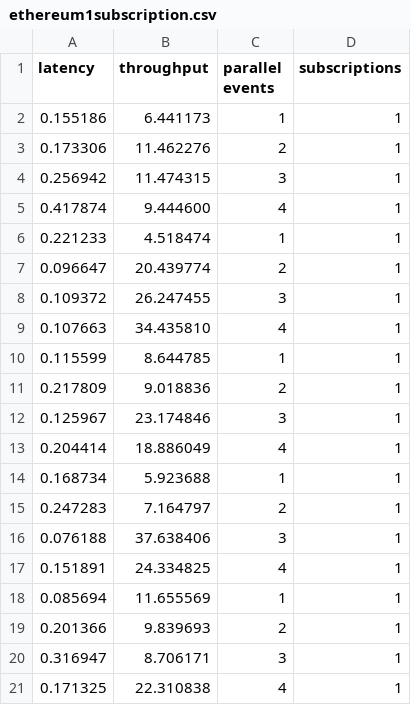
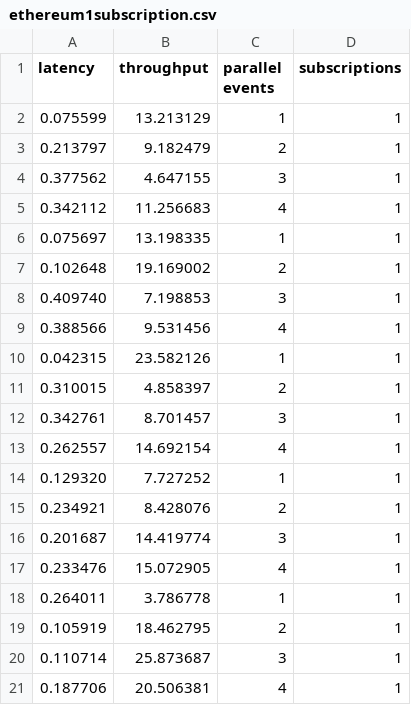
Before and after one commit to PaulsBecks/OracleFactory, a CSV file: caseStudies/inboundOraclePerformanceTests/ethereum1subscription.csv, drawn as a sheet.

```diff
--- a/caseStudies/inboundOraclePerformanceTests/ethereum1subscription.csv
+++ b/caseStudies/inboundOraclePerformanceTests/ethereum1subscription.csv
@@ -1,21 +1,21 @@
 latency,throughput,parallel events,subscriptions
-0.155186,6.441173,1,1
-0.173306,11.462276,2,1
-0.256942,11.474315,3,1
-0.417874,9.444600,4,1
-0.221233,4.518474,1,1
-0.096647,20.439774,2,1
-0.109372,26.247455,3,1
-0.107663,34.435810,4,1
-0.115599,8.644785,1,1
-0.217809,9.018836,2,1
-0.125967,23.174846,3,1
-0.204414,18.886049,4,1
-0.168734,5.923688,1,1
-0.247283,7.164797,2,1
-0.076188,37.638406,3,1
-0.151891,24.334825,4,1
-0.085694,11.655569,1,1
-0.201366,9.839693,2,1
-0.316947,8.706171,3,1
-0.171325,22.310838,4,1
+0.075599,13.213129,1,1
+0.213797,9.182479,2,1
+0.377562,4.647155,3,1
+0.342112,11.256683,4,1
+0.075697,13.198335,1,1
+0.102648,19.169002,2,1
+0.409740,7.198853,3,1
+0.388566,9.531456,4,1
+0.042315,23.582126,1,1
+0.310015,4.858397,2,1
+0.342761,8.701457,3,1
+0.262557,14.692154,4,1
+0.129320,7.727252,1,1
+0.234921,8.428076,2,1
+0.201687,14.419774,3,1
+0.233476,15.072905,4,1
+0.264011,3.786778,1,1
+0.105919,18.462795,2,1
+0.110714,25.873687,3,1
+0.187706,20.506381,4,1
```
Also changed, not shown: caseStudies/inboundOraclePerformanceTests/ethereum2subscription.csv, caseStudies/inboundOraclePerformanceTests/ethereum3subscription.csv, 18 other files.
